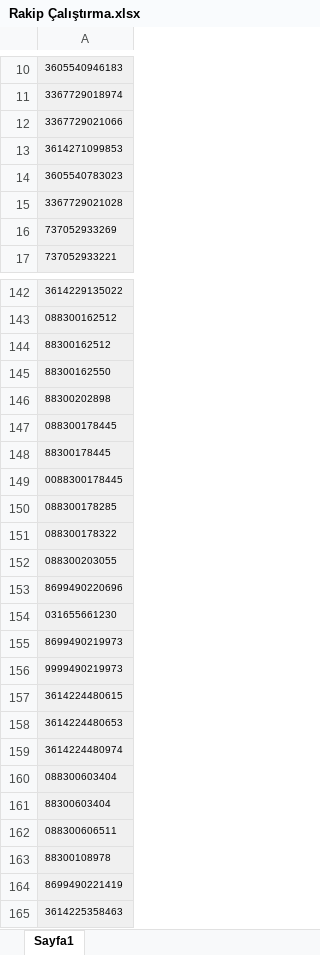
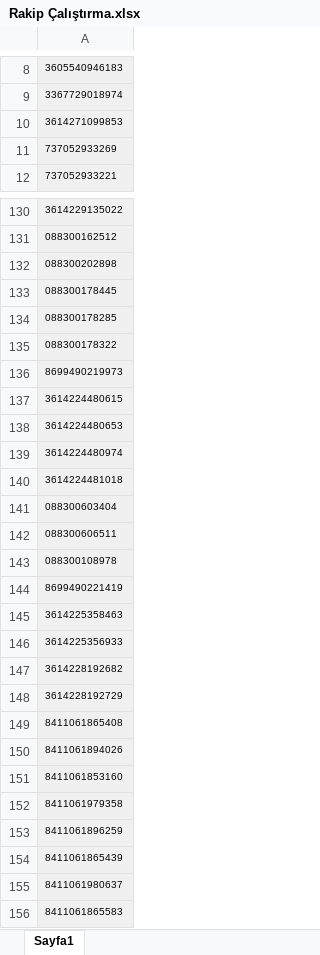
Before and after one commit to frknbltci/GentegraBot, an Excel workbook: Genbot.UI/Assets/Upload/turan/Rakip Çalıştırma.xlsx, sheet Sayfa1, drawn as a sheet; only a part is shown, gaps mark what is left out; the shorter side is filled out with more unchanged rows; values as stored, in another font and other column widths than the file's, no borders; removed rows and columns are numbered as before the commit, all else as after; the diff covers the shown part only; the diff names each change by its address in the sheet, - before the commit and + after, or states it on an @@ line.

```diff
--- a/Genbot.UI/Assets/Upload/turan/Rakip Çalıştırma.xlsx (sheet Sayfa1)
+++ b/Genbot.UI/Assets/Upload/turan/Rakip Çalıştırma.xlsx (sheet Sayfa1)
-row 12: 3367729021066
-row 14: 3605540783023
-row 15: 3367729021028
-A132: 88300162512
+A132: 088300202898
-row 145: 88300162550
-row 146: 88300202898
-row 148: 88300178445
-row 149: 0088300178445
-row 152: 088300203055
-row 153: 8699490220696
-row 154: 031655661230
-row 156: 9999490219973
+row 140: 3614224481018
-row 161: 88300603404
-A143: 88300108978
+A143: 088300108978
```
Also changed, not shown: 59 added rows, 95 removed rows, 4 moved rows and 8 edited cells elsewhere in this sheet, 2 other files.
